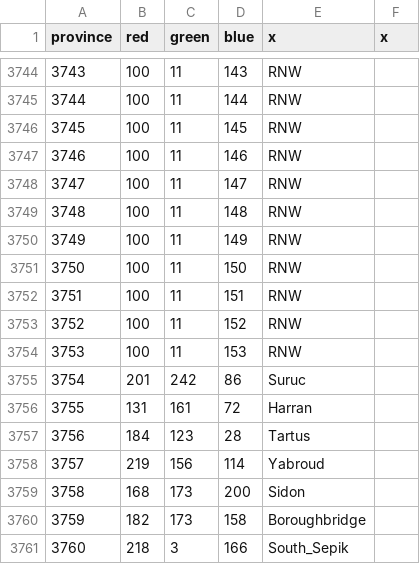
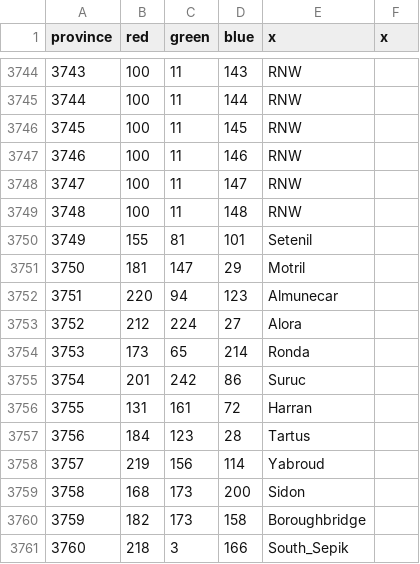
Before and after one commit to Mors231messorem/Victorum-Universalis-1.35.-KEBAB, a CSV file: map/definition.csv, drawn as a sheet; only a part is shown, gaps mark what is left out.

Commit message:
Fixes and additions by SF.
Fixed a few loc translations and added in 5 new provinces to Granada by San Felipe.

```diff
--- a/map/definition.csv
+++ b/map/definition.csv
@@ -3749,7 +3749,7 @@ province;red;green;blue;x;x
 3748;100;11;148;RNW;
-3749;100;11;149;RNW;
-3750;100;11;150;RNW;
-3751;100;11;151;RNW;
-3752;100;11;152;RNW;
-3753;100;11;153;RNW;
+3749;155;81;101;Setenil;
+3750;181;147;29;Motril;
+3751;220;94;123;Almunecar;
+3752;212;224;27;Alora;
+3753;173;65;214;Ronda;
 3754;201;242;86;Suruc;
```
Also changed, not shown: 21 other files.
